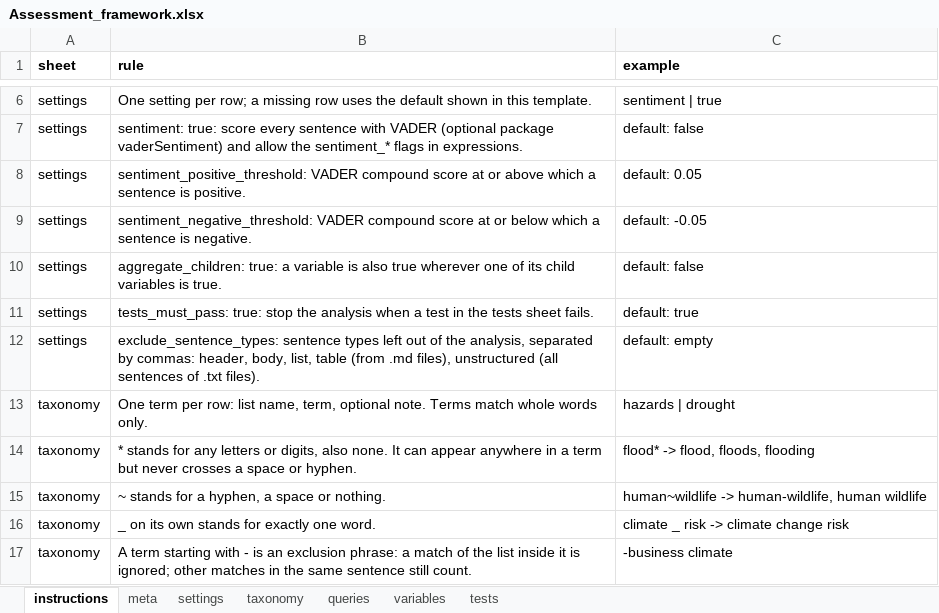
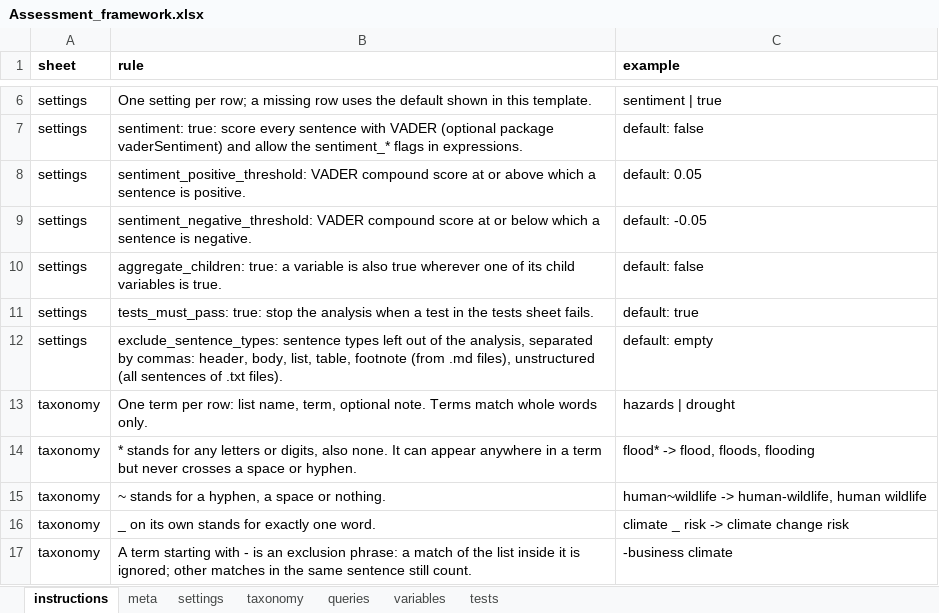
Before and after one commit to CeMSc/CtrlFindr, an Excel workbook: examples/markdown_project/Input/Assessment_framework.xlsx, sheet instructions, drawn as a sheet; only a part is shown, gaps mark what is left out; values as stored, in another font and other column widths than the file's, no borders; the diff names each change by its address in the sheet, - before the commit and + after, or states it on an @@ line.

```diff
--- a/examples/markdown_project/Input/Assessment_framework.xlsx (sheet instructions)
+++ b/examples/markdown_project/Input/Assessment_framework.xlsx (sheet instructions)
-B12 (rule): …body, list, table (from .md…
+B12 (rule): …body, list, table, footnote (from .md…
```
Also changed, not shown: sheet settings, template/Assessment_framework.xlsx, 10 other files.
